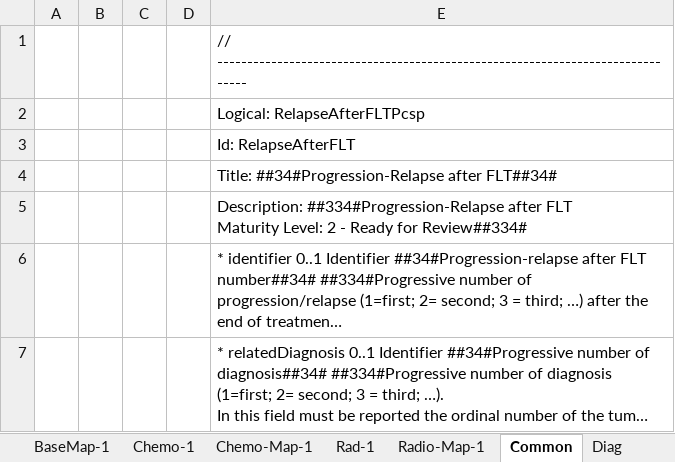
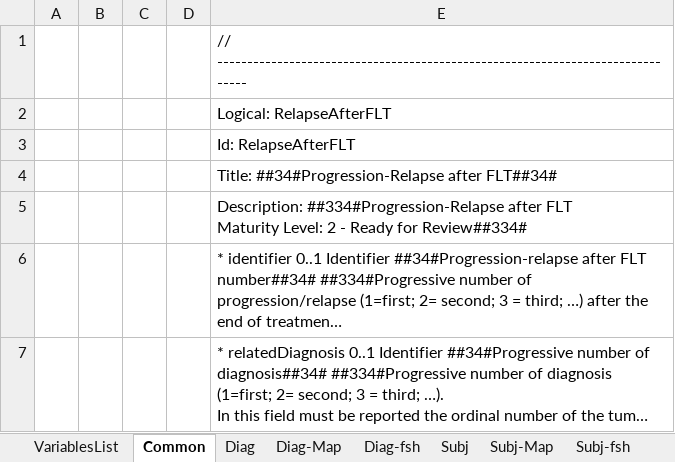
Before and after one commit to hl7-eu/pcsp, an Excel workbook: model-sources/pcsp-model-maps.xlsm, sheet Common, drawn as a sheet; only a part is shown; long unchanged cells end in …; values as stored, in another font and other column widths than the file's, no borders; charts and pictures not drawn; the diff names each change by its address in the sheet, - before the commit and + after, or states it on an @@ line.

```diff
--- a/model-sources/pcsp-model-maps.xlsm (sheet Common)
+++ b/model-sources/pcsp-model-maps.xlsm (sheet Common)
-sheet tab: BaseMap-1
-sheet tab: Chemo-1
-sheet tab: Chemo-Map-1
-sheet tab: Rad-1
-sheet tab: Radio-Map-1
-E2: Logical: RelapseAfterFLTPcsp
+E2: Logical: RelapseAfterFLT
```
Also changed, not shown: sheet Diag, sheet Diag-fsh, sheet RelAftFlt-fsh, sheet RelAftFlt, sheet Subj-fsh, sheet Subj, 2 more sheets, other sheet tabs, charts or pictures, 29 other files.
